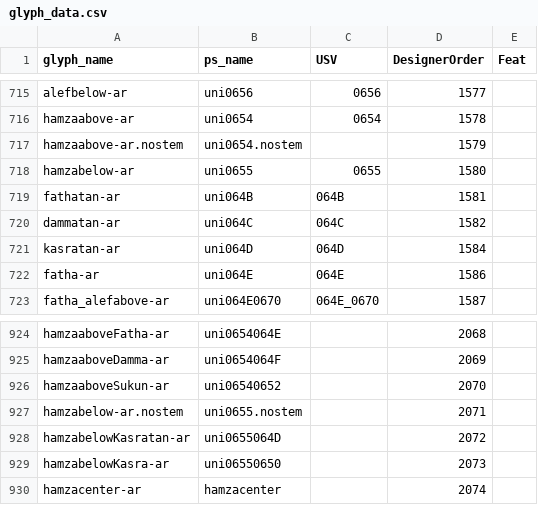
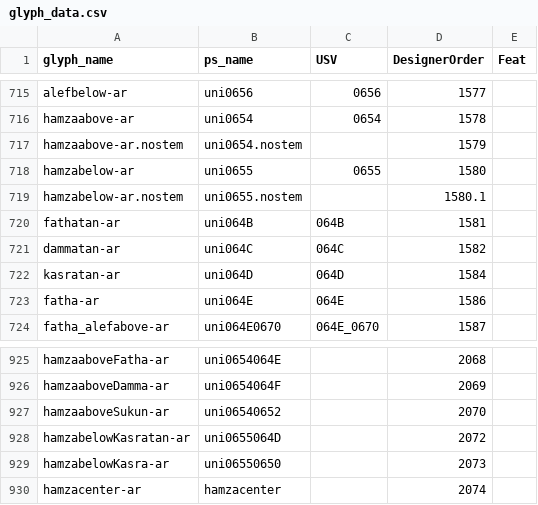
Before and after one commit to silnrsi/font-ruwudu, a CSV file: source/glyph_data.csv, drawn as a sheet; only a part is shown, gaps mark what is left out; removed rows and columns are numbered as before the commit, all else as after; the diff names each change by its address in the sheet, - before the commit and + after, or states it on an @@ line.

Commit message:
Reorder hamzabelow-ar.nostem glyphs.

```diff
--- a/source/glyph_data.csv
+++ b/source/glyph_data.csv
+row 719: hamzabelow-ar.nostem | uni0655.nostem |  | 1580.1
-row 927: hamzabelow-ar.nostem | uni0655.nostem |  | 2071
```
Also changed, not shown: 6 other files.
